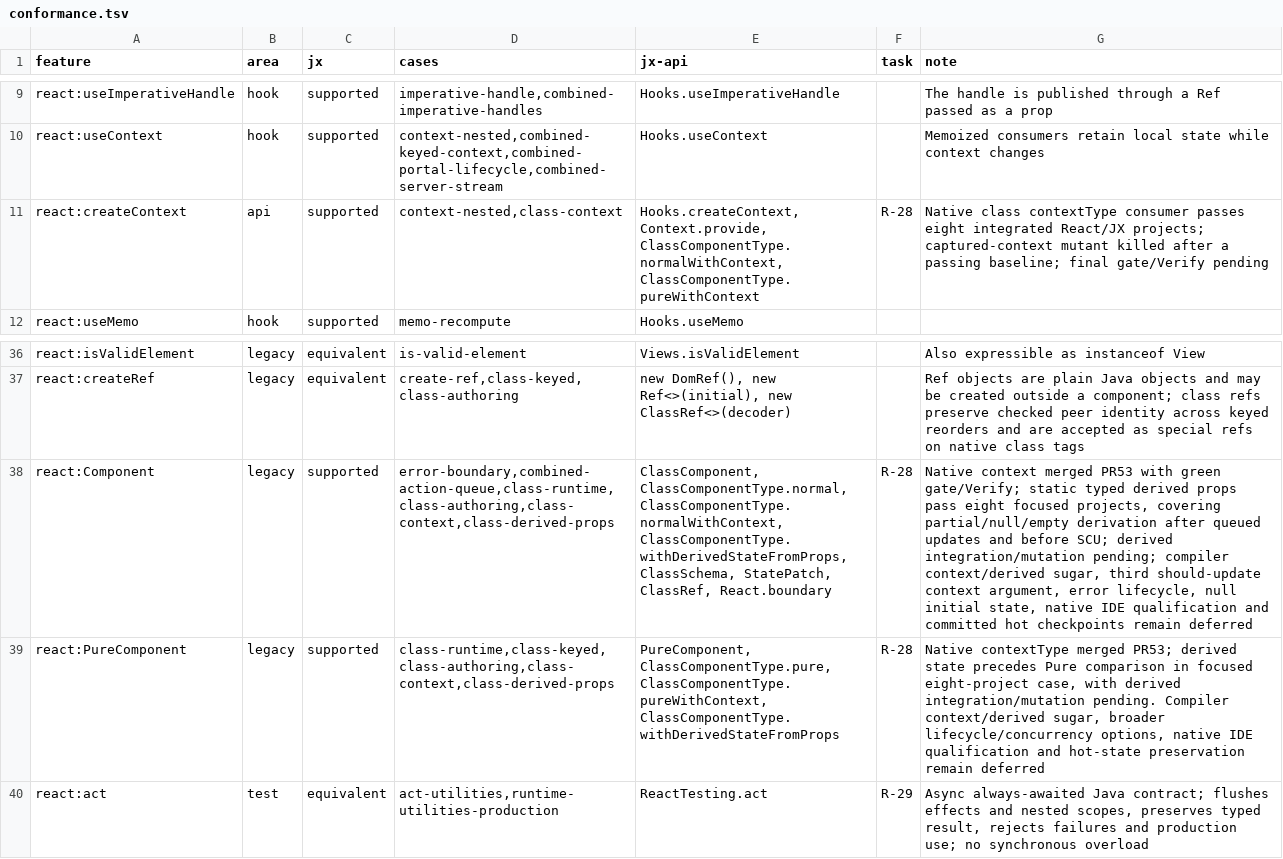
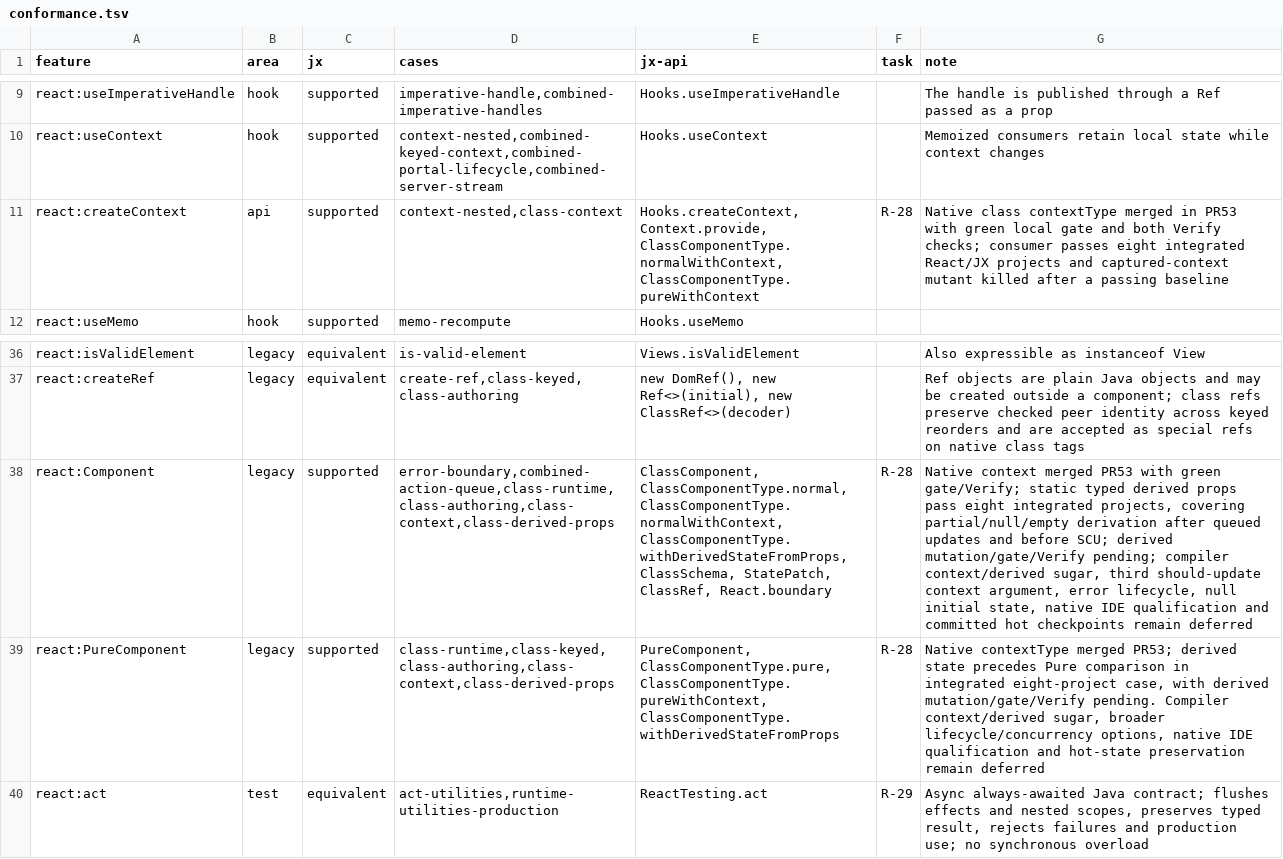
Before and after one commit to lmrrcc/jx, a TSV file: docs/evidence/conformance.tsv, drawn as a sheet; only a part is shown, gaps mark what is left out; the diff names each change by its address in the sheet, - before the commit and + after, or states it on an @@ line.

Commit message:
docs: record integrated derived-state evidence and context acceptance

```diff
--- a/docs/evidence/conformance.tsv
+++ b/docs/evidence/conformance.tsv
-G11 (note): …class contextType consumer passes eight integrated React/JX projects; captured-context mutant killed after a passing baseline; final gate/Verify pending
+G11 (note): …class contextType merged in PR53 with green local gate and both Verify checks; consumer passes eight integrated React/JX projects and captured-context mutant killed after a passing baseline
-G38 (note): …pass eight focused projects, covering partial/null/empty derivation after queued updates and before SCU; derived integration/mutation pending; compiler…
+G38 (note): …pass eight integrated projects, covering partial/null/empty derivation after queued updates and before SCU; derived mutation/gate/Verify pending; compiler…
-G39 (note): …comparison in focused eight-project case, with derived integration/mutation pending. Compiler…
+G39 (note): …comparison in integrated eight-project case, with derived mutation/gate/Verify pending. Compiler…
```
Also changed, not shown: docs/evidence/capabilities.tsv, 8 other files.
